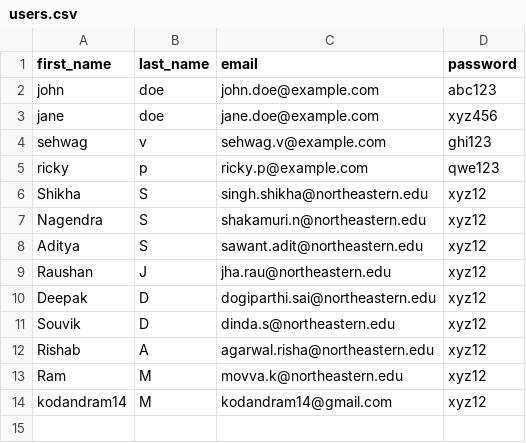
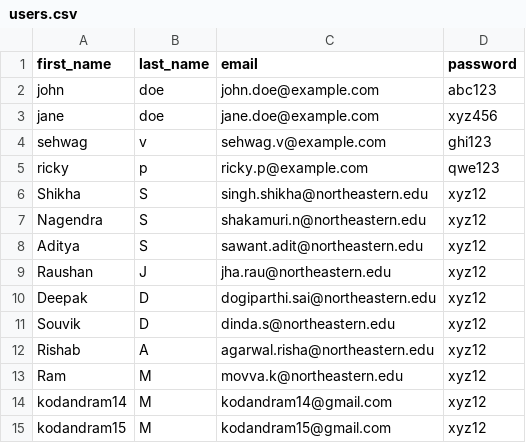
Before and after one commit to KodandRam-Cloud/webapp, a CSV file: opt/users.csv, drawn as a sheet; the diff names each change by its address in the sheet, - before the commit and + after, or states it on an @@ line.

Commit message:
change in csv

```diff
--- a/opt/users.csv
+++ b/opt/users.csv
+row 15: kodandram15 | M | kodandram15@gmail.com | xyz12
```
